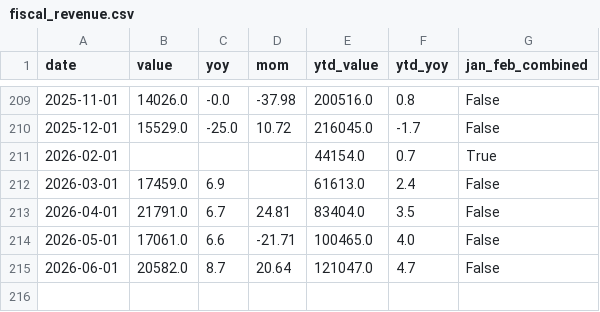
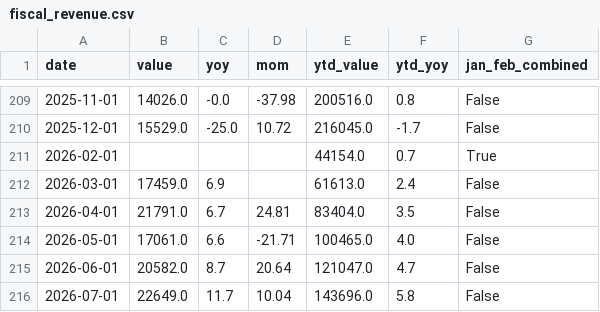
Before and after one commit to huizhaohuang/china-econ-data-penetrate, a CSV file: data/fiscal_revenue.csv, drawn as a sheet; only a part is shown, gaps mark what is left out.

```diff
--- a/data/fiscal_revenue.csv
+++ b/data/fiscal_revenue.csv
@@ -215 +215,2 @@ date,value,yoy,mom,ytd_value,ytd_yoy,jan_feb_combined
 2026-06-01,20582.0,8.7,20.64,121047.0,4.7,False
+2026-07-01,22649.0,11.7,10.04,143696.0,5.8,False
```
Also changed, not shown: 11 other files.
